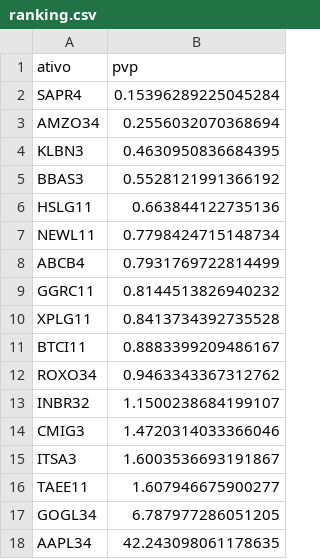
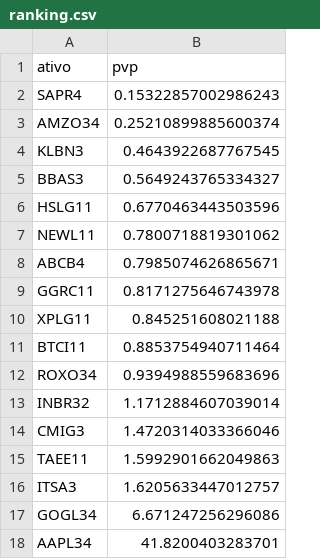
Before and after one commit to RayssaVicente/agendamento-investimento, a CSV file: dados/ranking.csv, drawn as a sheet.

```diff
--- a/dados/ranking.csv
+++ b/dados/ranking.csv
@@ -1,18 +1,18 @@
 ativo,pvp
-SAPR4,0.15396289225045284
-AMZO34,0.2556032070368694
-KLBN3,0.4630950836684395
-BBAS3,0.5528121991366192
-HSLG11,0.663844122735136
-NEWL11,0.7798424715148734
-ABCB4,0.7931769722814499
-GGRC11,0.8144513826940232
-XPLG11,0.8413734392735528
-BTCI11,0.8883399209486167
-ROXO34,0.9463343367312762
-INBR32,1.1500238684199107
+SAPR4,0.15322857002986243
+AMZO34,0.25210899885600374
+KLBN3,0.4643922687767545
+BBAS3,0.5649243765334327
+HSLG11,0.6770463443503596
+NEWL11,0.7800718819301062
+ABCB4,0.7985074626865671
+GGRC11,0.8171275646743978
+XPLG11,0.845251608021188
+BTCI11,0.8853754940711464
+ROXO34,0.9394988559683696
+INBR32,1.1712884607039014
 CMIG3,1.4720314033366046
-ITSA3,1.6003536693191867
-TAEE11,1.607946675900277
-GOGL34,6.787977286051205
-AAPL34,42.243098061178635
+TAEE11,1.5992901662049863
+ITSA3,1.6205633447012757
+GOGL34,6.671247256296086
+AAPL34,41.8200403283701
```
Also changed, not shown: historico.csv, 1 other file.
